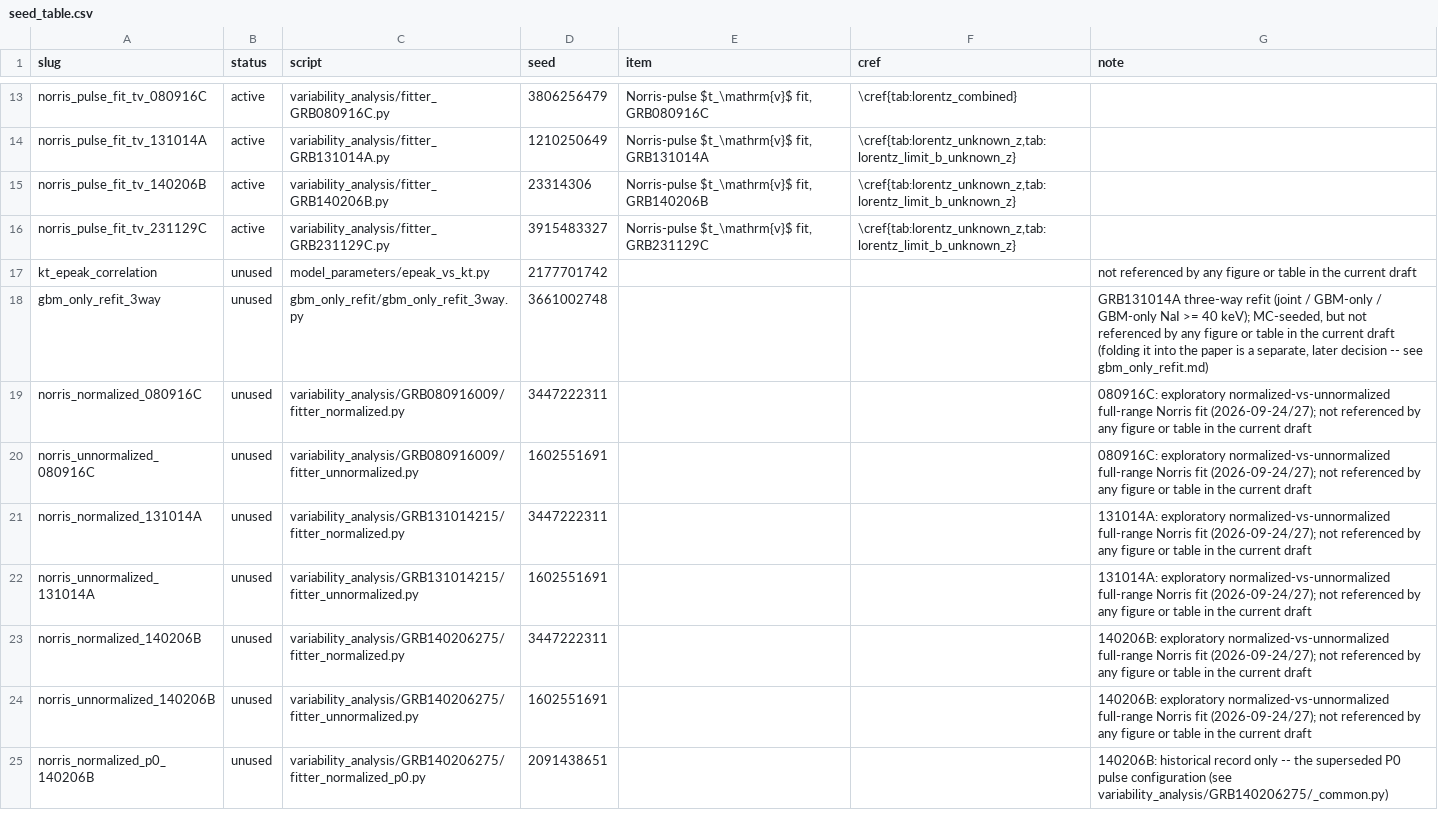
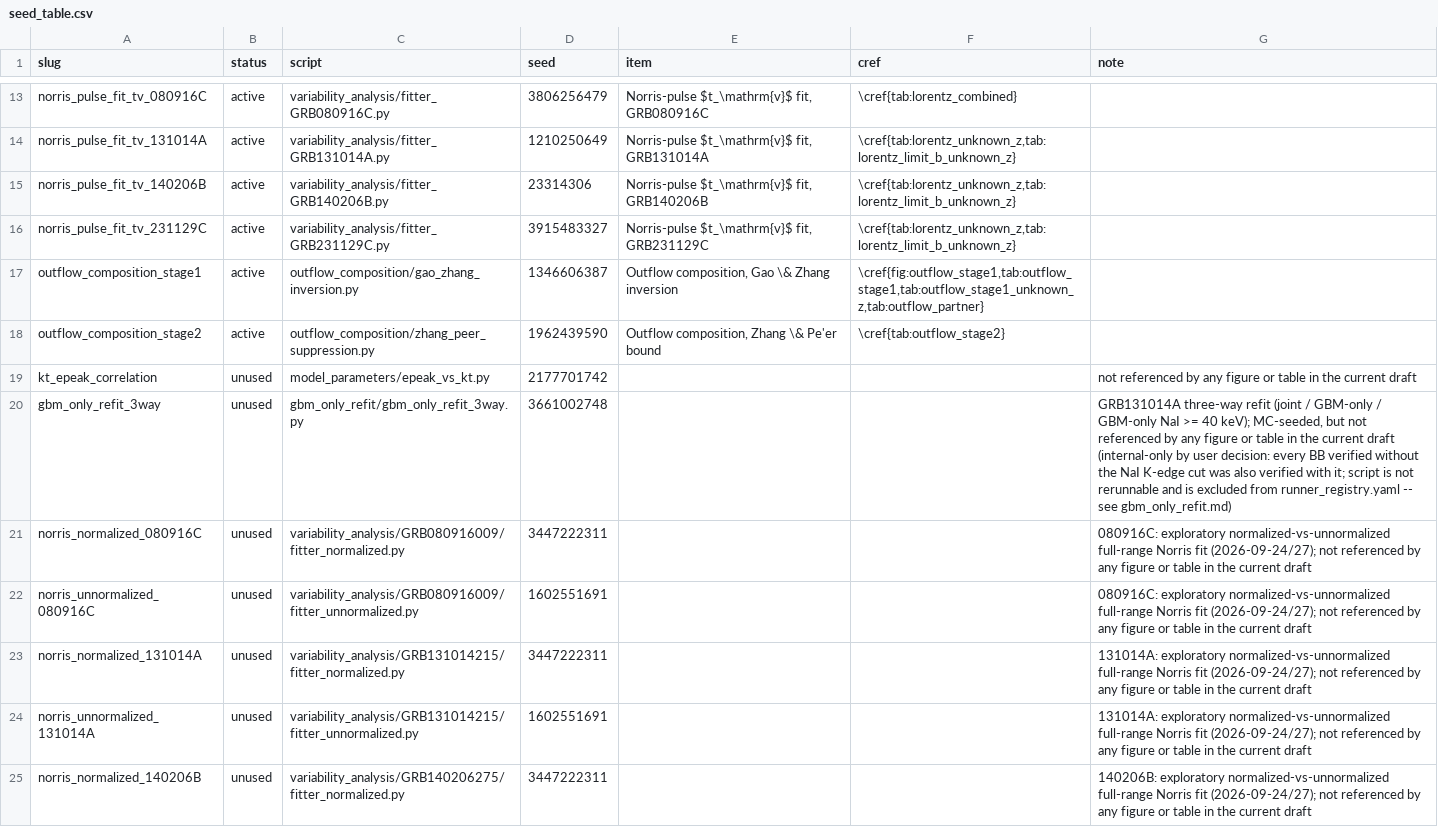
Before and after one commit to syedalimohsinbukhari/GRBResearch, a CSV file: codes-for-paper/seed_table.csv, drawn as a sheet; only a part is shown, gaps mark what is left out; the shorter side is filled out with more unchanged rows.

```diff
--- a/codes-for-paper/seed_table.csv
+++ b/codes-for-paper/seed_table.csv
@@ -16,4 +16,6 @@ norris_pulse_fit_tv_140206B,active,variability_analysis/fitter_GRB140206B.py,233
 norris_pulse_fit_tv_231129C,active,variability_analysis/fitter_GRB231129C.py,3915483327,"Norris-pulse $t_\mathrm{v}$ fit, GRB231129C","\cref{tab:lorentz_unknown_z,tab:lorentz_limit_b_unknown_z}",
+outflow_composition_stage1,active,outflow_composition/gao_zhang_inversion.py,1346606387,"Outflow composition, Gao \& Zhang inversion","\cref{fig:outflow_stage1,tab:outflow_stage1,tab:outflow_stage1_unknown_z,tab:outflow_partner}",
+outflow_composition_stage2,active,outflow_composition/zhang_peer_suppression.py,1962439590,"Outflow composition, Zhang \& Pe'er bound",\cref{tab:outflow_stage2},
 kt_epeak_correlation,unused,model_parameters/epeak_vs_kt.py,2177701742,,,not referenced by any figure or table in the current draft
-gbm_only_refit_3way,unused,gbm_only_refit/gbm_only_refit_3way.py,3661002748,,,"GRB131014A three-way refit (joint / GBM-only / GBM-only NaI >= 40 keV); MC-seeded, but not referenced by any figure or table in the current draft (folding it into the paper is a separate, later decision -- see gbm_only_refit.md)"
+gbm_only_refit_3way,unused,gbm_only_refit/gbm_only_refit_3way.py,3661002748,,,"GRB131014A three-way refit (joint / GBM-only / GBM-only NaI >= 40 keV); MC-seeded, but not referenced by any figure or table in the current draft (internal-only by user decision: every BB verified without the NaI K-edge cut was also verified with it; script is not rerunnable and is excluded from runner_registry.yaml -- see gbm_only_refit.md)"
 norris_normalized_080916C,unused,variability_analysis/GRB080916009/fitter_normalized.py,3447222311,,,080916C: exploratory normalized-vs-unnormalized full-range Norris fit (2026-09-24/27); not referenced by any figure or table in the current draft
```
Also changed, not shown: 43 other files.
